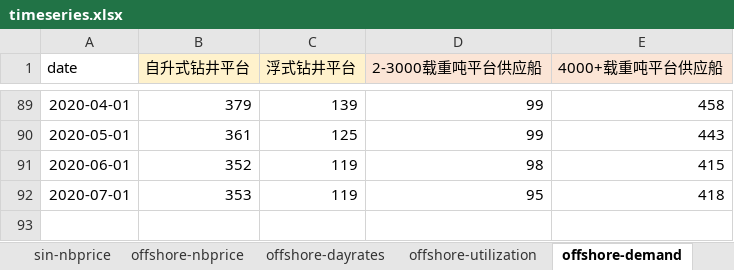
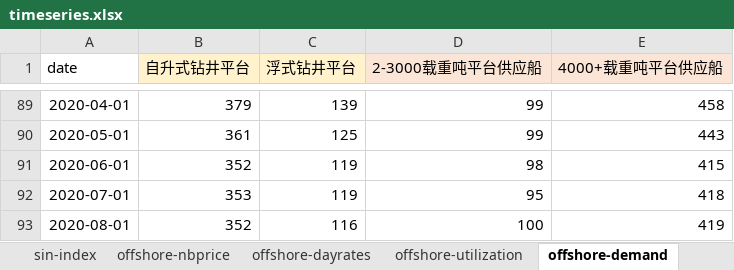
Before and after one commit to hm-yuan/cserc_shinydashboard, an Excel workbook: data/timeseries.xlsx, sheet offshore-demand, drawn as a sheet; only a part is shown, gaps mark what is left out; values as stored, in another font and other column widths than the file's, no borders; the diff names each change by its address in the sheet, - before the commit and + after, or states it on an @@ line.

```diff
--- a/data/timeseries.xlsx (sheet offshore-demand)
+++ b/data/timeseries.xlsx (sheet offshore-demand)
+sheet tab: sin-index
+row 93: 2020-08-01 | 352 | 116 | 100 | 419
```
Also changed, not shown: sheet offshore-dayrates, sheet offshore-nbprice, sheet offshore-utilization, other sheet tabs, data/offshore_contract.xlsx, 4 other files.
